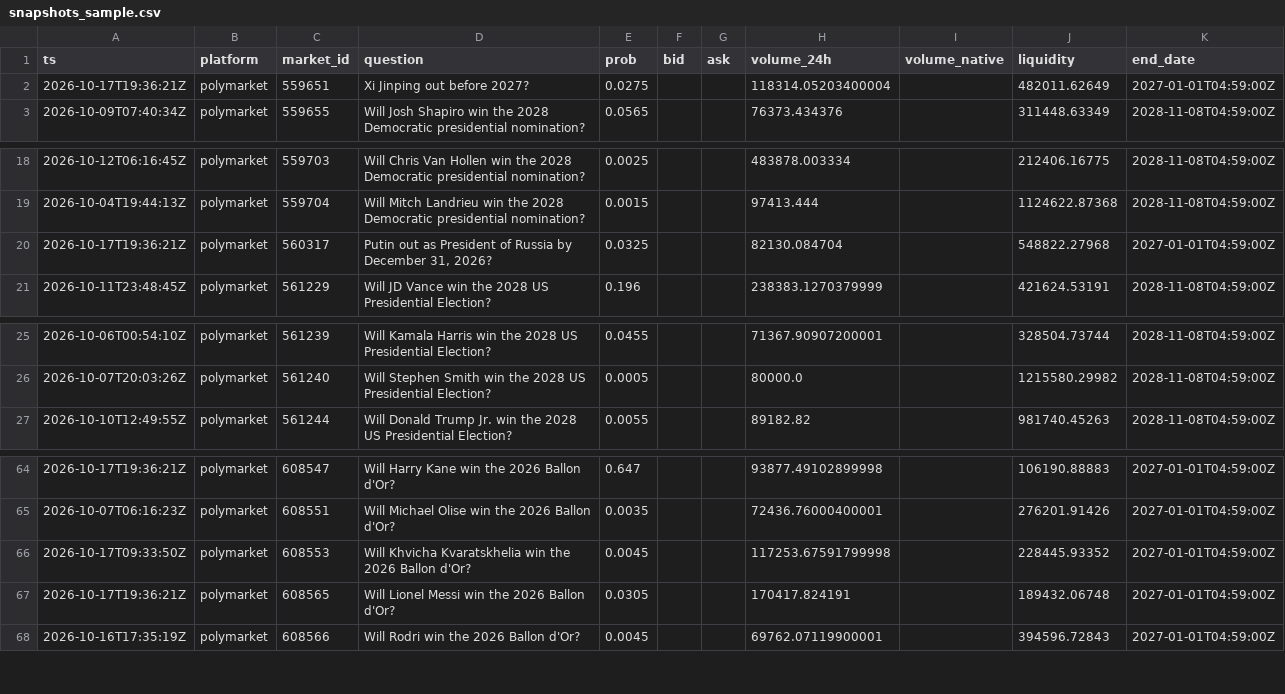
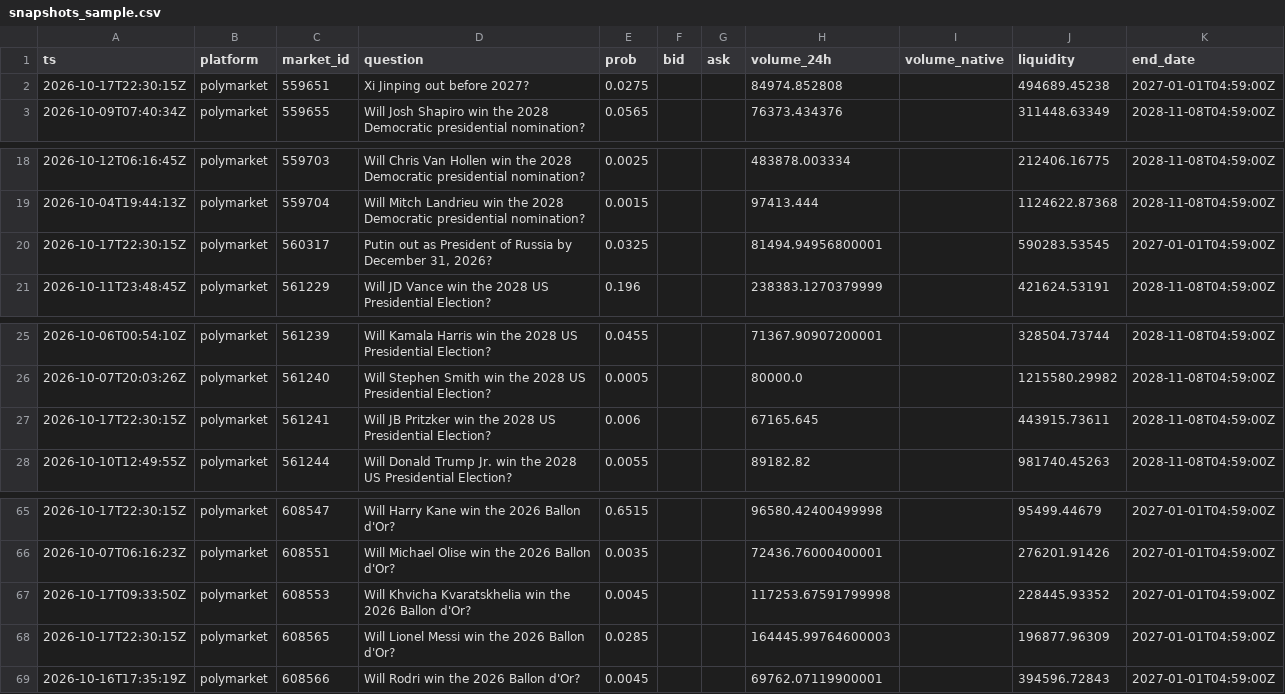
Before and after one commit to yu923zs/prediction-market-analytics, a CSV file: outputs/snapshots_sample.csv, drawn as a sheet; only a part is shown, gaps mark what is left out; the diff covers the shown part only.

```diff
--- a/outputs/snapshots_sample.csv
+++ b/outputs/snapshots_sample.csv
@@ -1,3 +1,3 @@
 ts,platform,market_id,question,prob,bid,ask,volume_24h,volume_native,liquidity,end_date
-2026-10-17T19:36:21Z,polymarket,559651,Xi Jinping out before 2027?,0.0275,,,118314.05203400004,,482011.62649,2027-01-01T04:59:00Z
+2026-10-17T22:30:15Z,polymarket,559651,Xi Jinping out before 2027?,0.0275,,,84974.852808,,494689.45238,2027-01-01T04:59:00Z
 2026-10-09T07:40:34Z,polymarket,559655,Will Josh Shapiro win the 2028 Democratic presidential nomination?,0.0565,,,76373.434376,,311448.63349,2028-11-08T04:59:00Z
@@ -19,3 +19,3 @@ ts,platform,market_id,question,prob,bid,ask,volume_24h,volume_native,liquidity,e
 2026-10-04T19:44:13Z,polymarket,559704,Will Mitch Landrieu win the 2028 Democratic presidential nomination?,0.0015,,,97413.444,,1124622.87368,2028-11-08T04:59:00Z
-2026-10-17T19:36:21Z,polymarket,560317,"Putin out as President of Russia by December 31, 2026?",0.0325,,,82130.084704,,548822.27968,2027-01-01T04:59:00Z
+2026-10-17T22:30:15Z,polymarket,560317,"Putin out as President of Russia by December 31, 2026?",0.0325,,,81494.94956800001,,590283.53545,2027-01-01T04:59:00Z
 2026-10-11T23:48:45Z,polymarket,561229,Will JD Vance win the 2028 US Presidential Election?,0.196,,,238383.1270379999,,421624.53191,2028-11-08T04:59:00Z
@@ -26,2 +26,3 @@ ts,platform,market_id,question,prob,bid,ask,volume_24h,volume_native,liquidity,e
 2026-10-07T20:03:26Z,polymarket,561240,Will Stephen Smith win the 2028 US Presidential Election?,0.0005,,,80000.0,,1215580.29982,2028-11-08T04:59:00Z
+2026-10-17T22:30:15Z,polymarket,561241,Will JB Pritzker win the 2028 US Presidential Election?,0.006,,,67165.645,,443915.73611,2028-11-08T04:59:00Z
 2026-10-10T12:49:55Z,polymarket,561244,Will Donald Trump Jr. win the 2028 US Presidential Election?,0.0055,,,89182.82,,981740.45263,2028-11-08T04:59:00Z
@@ -64,5 +65,5 @@ ts,platform,market_id,question,prob,bid,ask,volume_24h,volume_native,liquidity,e
-2026-10-17T19:36:21Z,polymarket,608547,Will Harry Kane win the 2026 Ballon d'Or?,0.647,,,93877.49102899998,,106190.88883,2027-01-01T04:59:00Z
+2026-10-17T22:30:15Z,polymarket,608547,Will Harry Kane win the 2026 Ballon d'Or?,0.6515,,,96580.42400499998,,95499.44679,2027-01-01T04:59:00Z
 2026-10-07T06:16:23Z,polymarket,608551,Will Michael Olise win the 2026 Ballon d'Or?,0.0035,,,72436.76000400001,,276201.91426,2027-01-01T04:59:00Z
 2026-10-17T09:33:50Z,polymarket,608553,Will Khvicha Kvaratskhelia win the 2026 Ballon d'Or?,0.0045,,,117253.67591799998,,228445.93352,2027-01-01T04:59:00Z
-2026-10-17T19:36:21Z,polymarket,608565,Will Lionel Messi win the 2026 Ballon d'Or?,0.0305,,,170417.824191,,189432.06748,2027-01-01T04:59:00Z
+2026-10-17T22:30:15Z,polymarket,608565,Will Lionel Messi win the 2026 Ballon d'Or?,0.0285,,,164445.99764600003,,196877.96309,2027-01-01T04:59:00Z
 2026-10-16T17:35:19Z,polymarket,608566,Will Rodri win the 2026 Ballon d'Or?,0.0045,,,69762.07119900001,,394596.72843,2027-01-01T04:59:00Z
```
Also changed, not shown: 34 edited cells elsewhere in this file, 1 other file.
